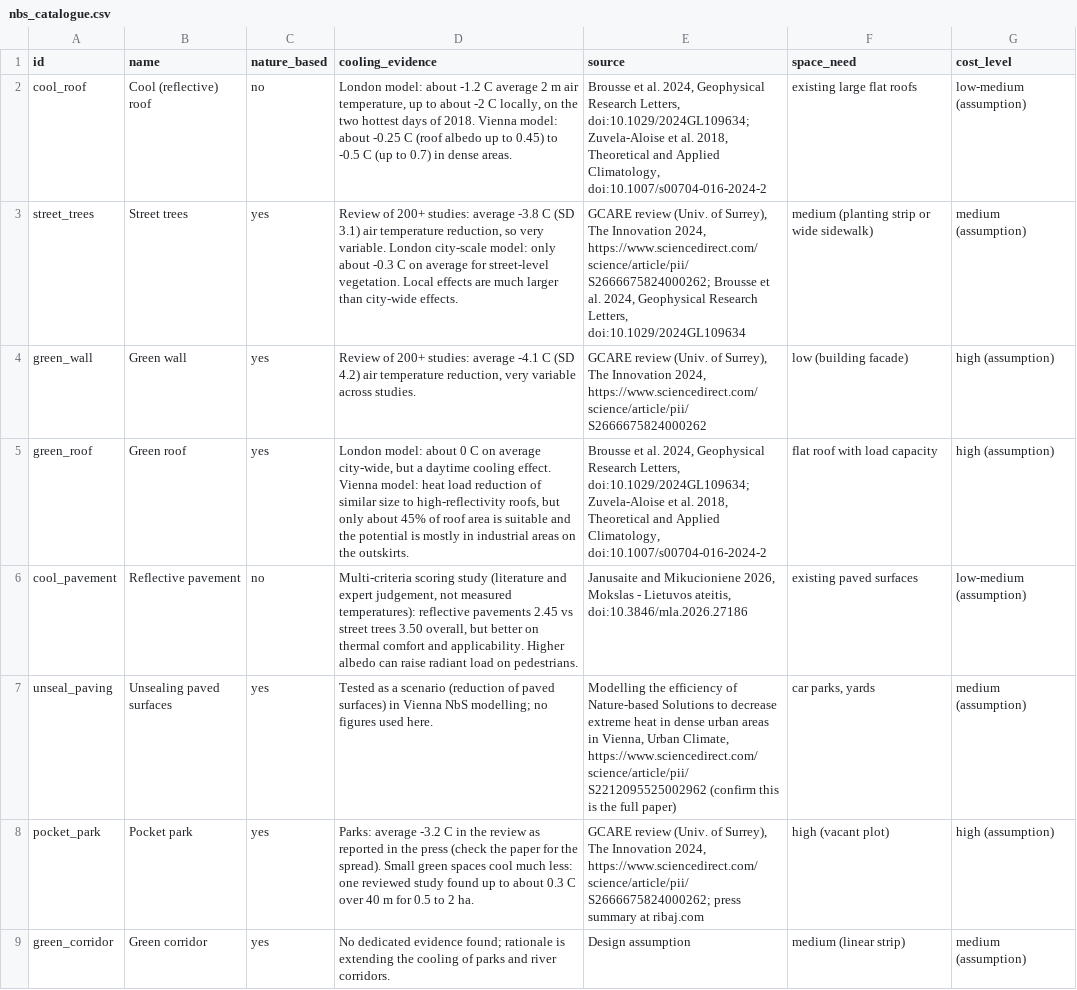
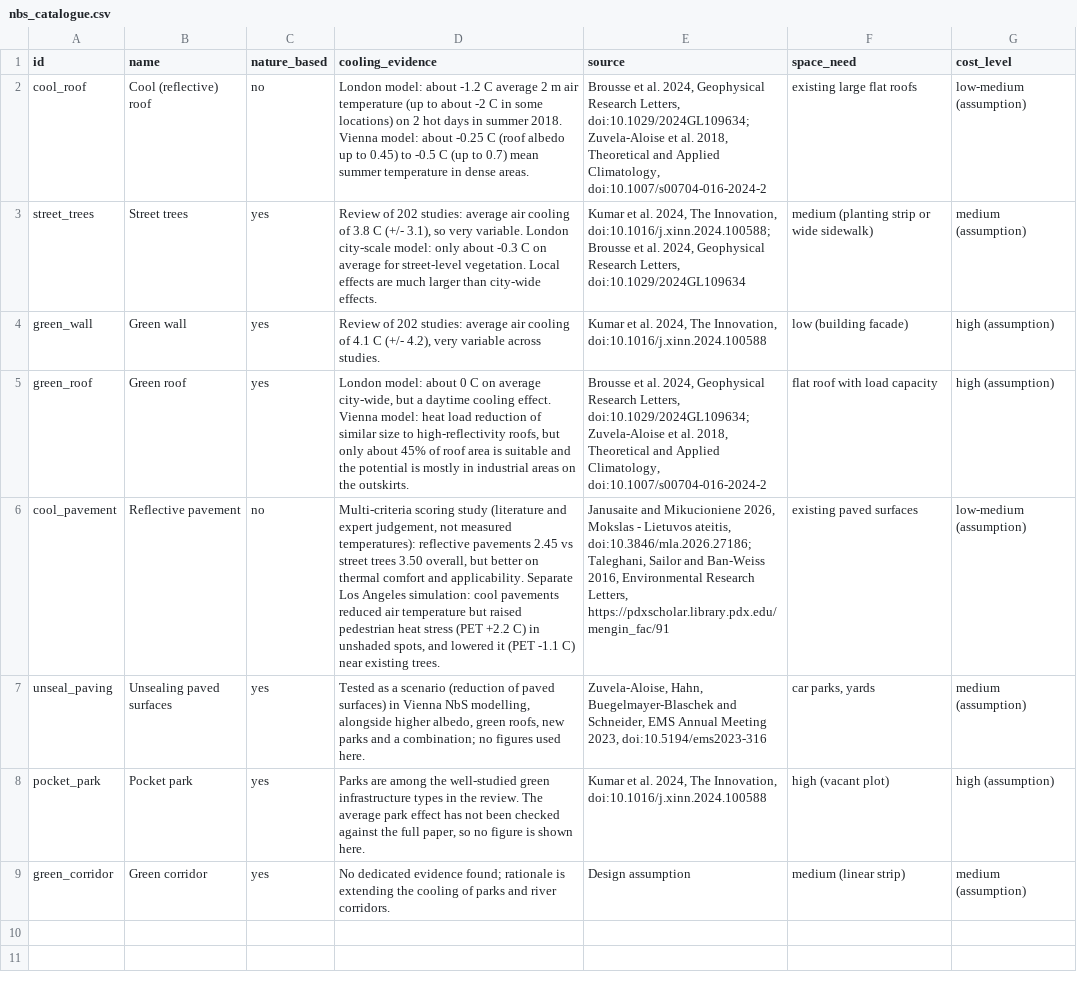
Before and after one commit to BaidarSamir/bolzano-urban-heat-nbs, a CSV file: data/nbs_catalogue.csv, drawn as a sheet; the diff names each change by its address in the sheet, - before the commit and + after, or states it on an @@ line.

```diff
--- a/data/nbs_catalogue.csv
+++ b/data/nbs_catalogue.csv
-D2 (cooling_evidence): …m air temperature, up to about -2 C locally, on the two hottest days of 2018. Vienna model: about -0.25 C (roof albedo up to 0.45) to -0.5 C (up to 0.7) in dense…
+D2 (cooling_evidence): …m air temperature (up to about -2 C in some locations) on 2 hot days in summer 2018. Vienna model: about -0.25 C (roof albedo up to 0.45) to -0.5 C (up to 0.7) mean summer temperature in dense…
-D3 (cooling_evidence): Review of 200+ studies: average -3.8 C (SD 3.1) air temperature reduction, so very…
+D3 (cooling_evidence): Review of 202 studies: average air cooling of 3.8 C (+/- 3.1), so very…
-E3 (source): GCARE review (Univ. of Surrey), The Innovation 2024, https://www.sciencedirect.com/science/article/pii/S2666675824000262; Brousse et…
+E3 (source): Kumar et al. 2024, The Innovation, doi:10.1016/j.xinn.2024.100588; Brousse et…
-D4 (cooling_evidence): Review of 200+ studies: average -4.1 C (SD 4.2) air temperature reduction, very variable…
+D4 (cooling_evidence): Review of 202 studies: average air cooling of 4.1 C (+/- 4.2), very variable…
-E4 (source): GCARE review (Univ. of Surrey), The Innovation 2024, https://www.sciencedirect.com/science/article/pii/S2666675824000262
+E4 (source): Kumar et al. 2024, The Innovation, doi:10.1016/j.xinn.2024.100588
-D6 (cooling_evidence): …and applicability. Higher albedo can raise radiant load on pedestrians.
+D6 (cooling_evidence): …and applicability. Separate Los Angeles simulation: cool pavements reduced air temperature but raised pedestrian heat stress (PET +2.2 C) in unshaded spots, and lowered it (PET -1.1 C) near existing trees.
-E6 (source): …Lietuvos ateitis, doi:10.3846/mla.2026.27186
+E6 (source): …Lietuvos ateitis, doi:10.3846/mla.2026.27186; Taleghani, Sailor and Ban-Weiss 2016, Environmental Research Letters, https://pdxscholar.library.pdx.edu/mengin_fac/91
-D7 (cooling_evidence): …Vienna NbS modelling; no figures…
+D7 (cooling_evidence): …Vienna NbS modelling, alongside higher albedo, green roofs, new parks and a combination; no figures…
-E7 (source): Modelling the efficiency of Nature-based Solutions to decrease extreme heat in dense urban areas in Vienna, Urban Climate, https://www.sciencedirect.com/science/article/pii/S2212095525002962 (confirm this is the full paper)
+E7 (source): Zuvela-Aloise, Hahn, Buegelmayer-Blaschek and Schneider, EMS Annual Meeting 2023, doi:10.5194/ems2023-316
-D8 (cooling_evidence): Parks: average -3.2 C in the review as reported in the press (check the paper for the spread). Small green spaces cool much less: one reviewed study found up to about 0.3 C over 40 m for 0.5 to 2 ha.
+D8 (cooling_evidence): Parks are among the well-studied green infrastructure types in the review. The average park effect has not been checked against the full paper, so no figure is shown here.
-E8 (source): GCARE review (Univ. of Surrey), The Innovation 2024, https://www.sciencedirect.com/science/article/pii/S2666675824000262; press summary at ribaj.com
+E8 (source): Kumar et al. 2024, The Innovation, doi:10.1016/j.xinn.2024.100588
```
Also changed, not shown: 7 other files.
